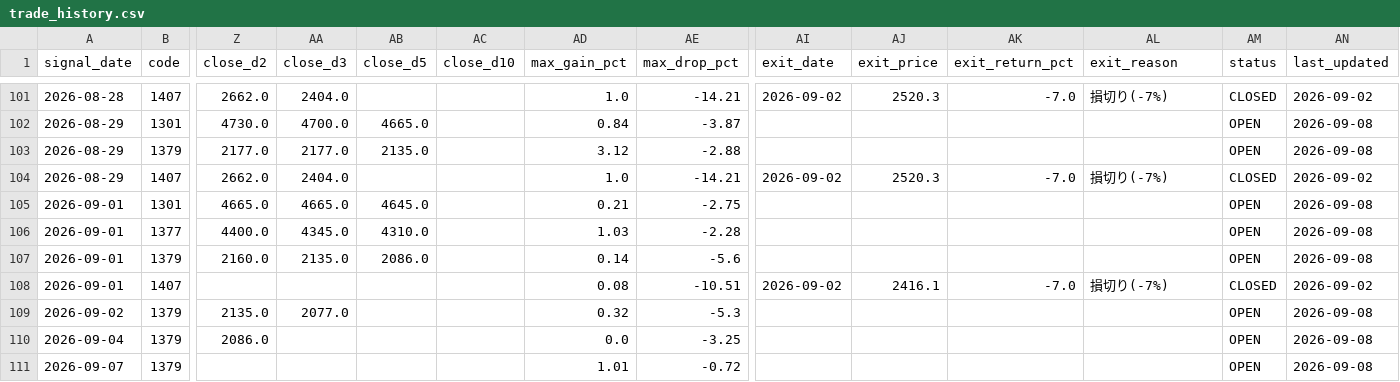
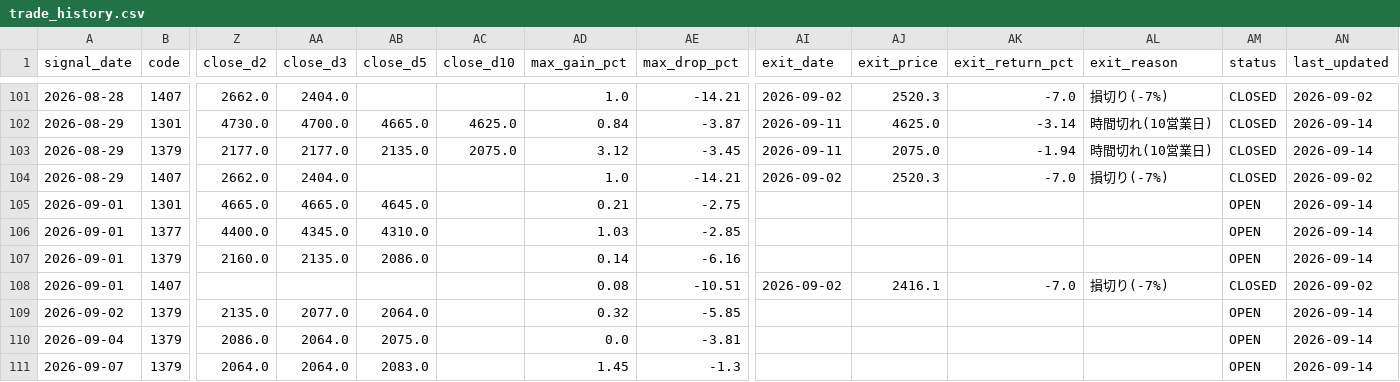
Before and after one commit to MANDAI0571/stock-news-monitor, a CSV file: data/trade_history.csv, drawn as a sheet; only a part is shown, gaps mark what is left out; the diff covers the shown part only; the diff names each change by its address in the sheet, - before the commit and + after, or states it on an @@ line.

```diff
--- a/data/trade_history.csv
+++ b/data/trade_history.csv
-AC102 (close_d10): (empty)
+AC102 (close_d10): 4625.0
-AI102:AI103 (exit_date): (empty)
+AI102:AI103 (exit_date): 2026-09-11
-AJ102 (exit_price): (empty)
+AJ102 (exit_price): 4625.0
-AK102 (exit_return_pct): (empty)
+AK102 (exit_return_pct): -3.14
-AL102:AL103 (exit_reason): (empty)
+AL102:AL103 (exit_reason): 時間切れ(10営業日)
-AM102:AM103 (status): OPEN
+AM102:AM103 (status): CLOSED
-AN102:AN103 (last_updated): 2026-09-08
+AN102:AN103 (last_updated): 2026-09-14
-AC103 (close_d10): (empty)
+AC103 (close_d10): 2075.0
-AE103 (max_drop_pct): -2.88
+AE103 (max_drop_pct): -3.45
-AJ103 (exit_price): (empty)
+AJ103 (exit_price): 2075.0
-AK103 (exit_return_pct): (empty)
+AK103 (exit_return_pct): -1.94
-AN105:AN107 (last_updated): 2026-09-08
+AN105:AN107 (last_updated): 2026-09-14
-AE106 (max_drop_pct): -2.28
+AE106 (max_drop_pct): -2.85
-AE107 (max_drop_pct): -5.6
+AE107 (max_drop_pct): -6.16
-AB109 (close_d5): (empty)
+AB109 (close_d5): 2064.0
-AE109 (max_drop_pct): -5.3
+AE109 (max_drop_pct): -5.85
-AN109:AN111 (last_updated): 2026-09-08
+AN109:AN111 (last_updated): 2026-09-14
-AA110:AA111 (close_d3): (empty)
+AA110:AA111 (close_d3): 2064.0
-AB110 (close_d5): (empty)
+AB110 (close_d5): 2075.0
-AE110 (max_drop_pct): -3.25
+AE110 (max_drop_pct): -3.81
-Z111 (close_d2): (empty)
+Z111 (close_d2): 2064.0
-AB111 (close_d5): (empty)
+AB111 (close_d5): 2083.0
-AD111 (max_gain_pct): 1.01
+AD111 (max_gain_pct): 1.45
-AE111 (max_drop_pct): -0.72
+AE111 (max_drop_pct): -1.3
```
Also changed, not shown: 2 added rows and 57 edited cells elsewhere in this file, 1 other file.
